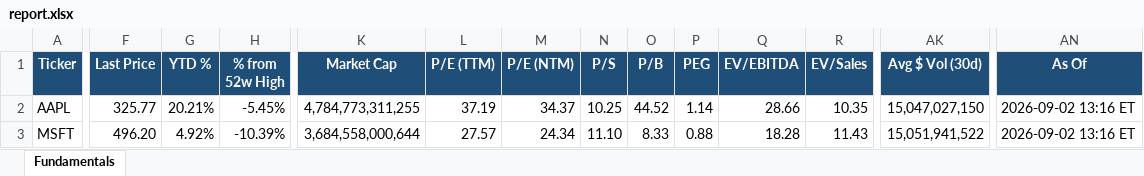
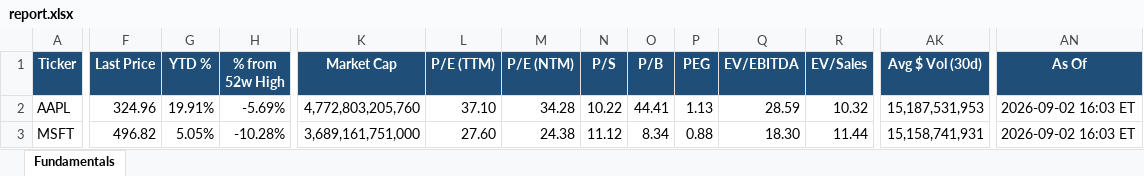
Before and after one commit to Sig02523/stock-list-fundamentals, an Excel workbook: report.xlsx, sheet Fundamentals, drawn as a sheet; only a part is shown, gaps mark what is left out; values as stored, in another font and other column widths than the file's, no borders; the diff covers the shown part only; the diff names each change by its address in the sheet, - before the commit and + after, or states it on an @@ line.

```diff
--- a/report.xlsx (sheet Fundamentals)
+++ b/report.xlsx (sheet Fundamentals)
-F2 (Last Price): 325.77
+F2 (Last Price): 324.96
-G2 (YTD %): 20.21%
+G2 (YTD %): 19.91%
-H2 (% from 52w High): -5.45%
+H2 (% from 52w High): -5.69%
-K2 (Market Cap): 4,784,773,311,255
+K2 (Market Cap): 4,772,803,205,760
-L2 (P/E (TTM)): 37.19
+L2 (P/E (TTM)): 37.10
-M2 (P/E (NTM)): 34.37
+M2 (P/E (NTM)): 34.28
-N2 (P/S): 10.25
+N2 (P/S): 10.22
-O2 (P/B): 44.52
+O2 (P/B): 44.41
-P2 (PEG): 1.14
+P2 (PEG): 1.13
-Q2 (EV/EBITDA): 28.66
+Q2 (EV/EBITDA): 28.59
-R2 (EV/Sales): 10.35
+R2 (EV/Sales): 10.32
-AK2 (Avg $ Vol (30d)): 15,047,027,150
+AK2 (Avg $ Vol (30d)): 15,187,531,953
-AN2:AN3 (As Of): 2026-09-02 13:16 ET
+AN2:AN3 (As Of): 2026-09-02 16:03 ET
-F3 (Last Price): 496.20
+F3 (Last Price): 496.82
-G3 (YTD %): 4.92%
+G3 (YTD %): 5.05%
-H3 (% from 52w High): -10.39%
+H3 (% from 52w High): -10.28%
-K3 (Market Cap): 3,684,558,000,644
+K3 (Market Cap): 3,689,161,751,000
-L3 (P/E (TTM)): 27.57
+L3 (P/E (TTM)): 27.60
-M3 (P/E (NTM)): 24.34
+M3 (P/E (NTM)): 24.38
-N3 (P/S): 11.10
+N3 (P/S): 11.12
-O3 (P/B): 8.33
+O3 (P/B): 8.34
-Q3 (EV/EBITDA): 18.28
+Q3 (EV/EBITDA): 18.30
-R3 (EV/Sales): 11.43
+R3 (EV/Sales): 11.44
-AK3 (Avg $ Vol (30d)): 15,051,941,522
+AK3 (Avg $ Vol (30d)): 15,158,741,931
```
Also changed, not shown: 449 edited cells elsewhere in this sheet, 1 other file.
